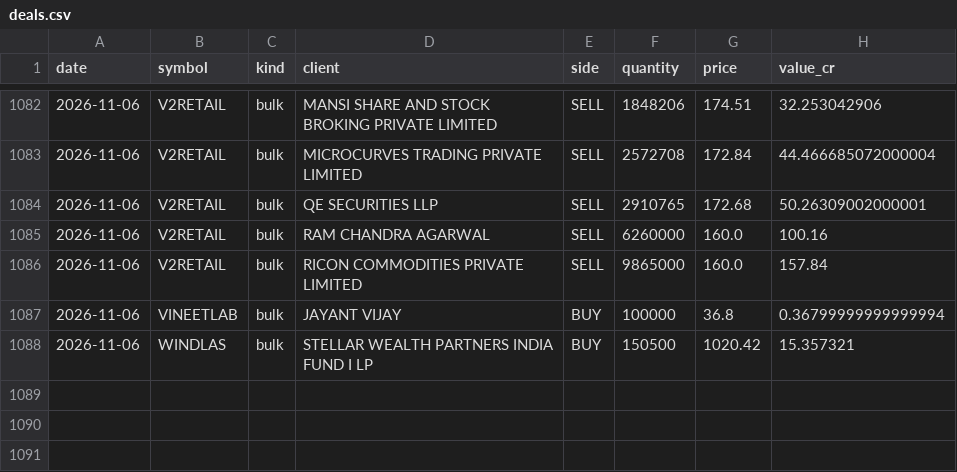
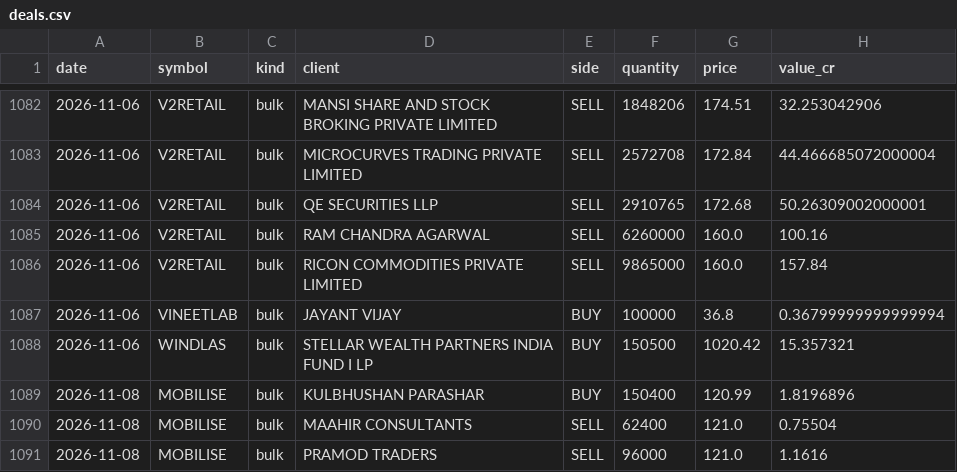
Before and after one commit to Kishan1835/-IndiaBloom, a CSV file: data/deals/deals.csv, drawn as a sheet; only a part is shown, gaps mark what is left out; the diff names each change by its address in the sheet, - before the commit and + after, or states it on an @@ line.

```diff
--- a/data/deals/deals.csv
+++ b/data/deals/deals.csv
+row 1089: 2026-11-08 | MOBILISE | bulk | KULBHUSHAN PARASHAR | BUY | 150400 | 120.99 | 1.8196896
+row 1090: 2026-11-08 | MOBILISE | bulk | MAAHIR CONSULTANTS | SELL | 62400 | 121.0 | 0.75504
+row 1091: 2026-11-08 | MOBILISE | bulk | PRAMOD TRADERS | SELL | 96000 | 121.0 | 1.1616
```
